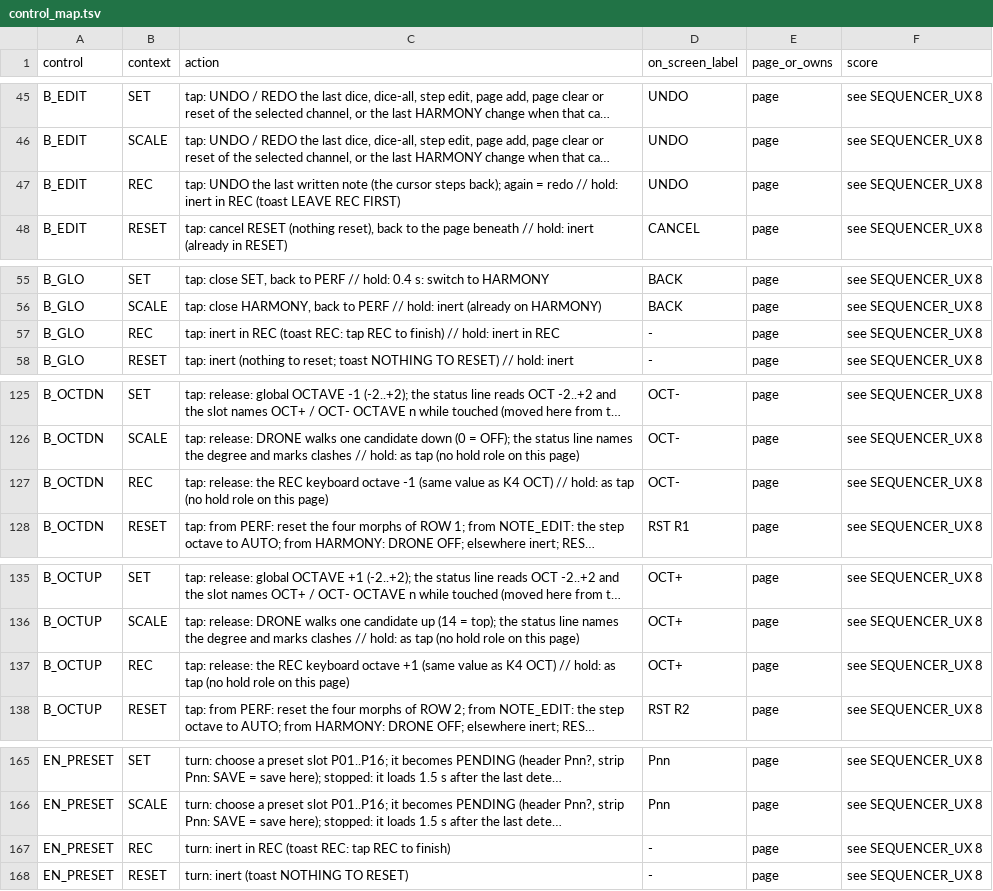
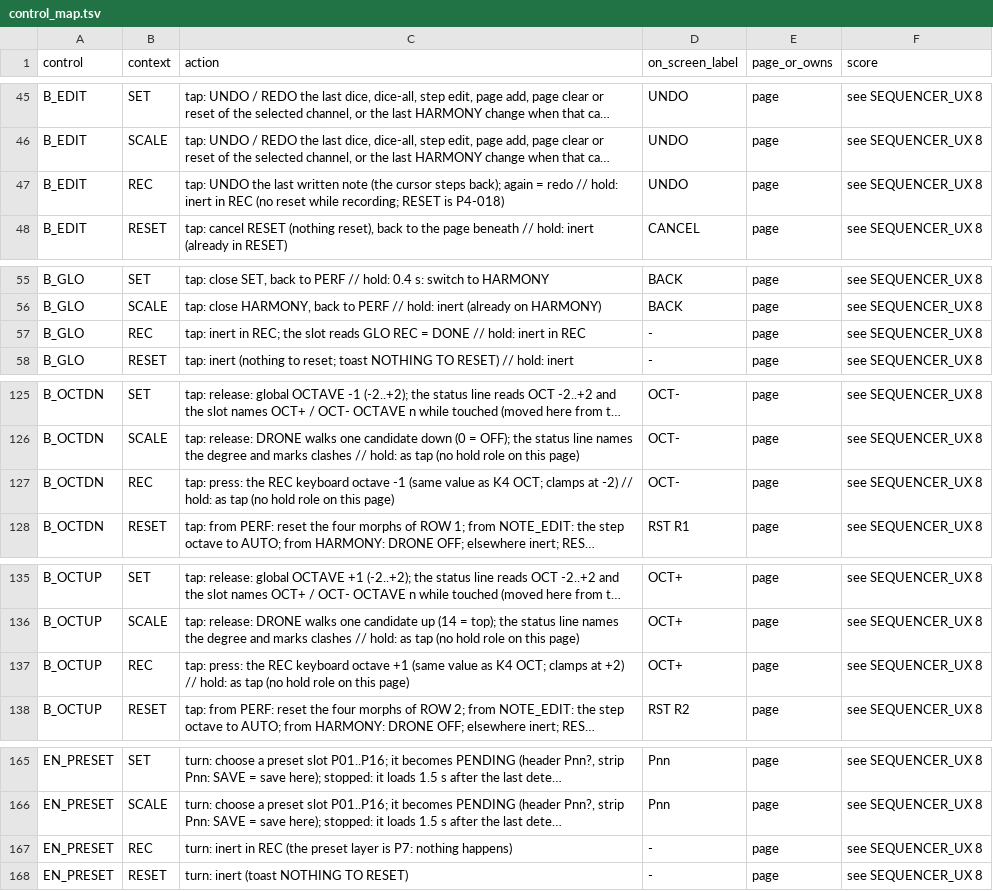
Before and after one commit to jkeaney/fm1-t1, a TSV file: docs/design/control_map.tsv, drawn as a sheet; only a part is shown, gaps mark what is left out; long unchanged cells end in …; the diff covers the shown part only; the diff names each change by its address in the sheet, - before the commit and + after, or states it on an @@ line.

```diff
--- a/docs/design/control_map.tsv
+++ b/docs/design/control_map.tsv
-C47 (action): …in REC (toast LEAVE REC FIRST)
+C47 (action): …in REC (no reset while recording; RESET is P4-018)
-C57 (action): …inert in REC (toast REC: tap REC to finish) // hold:…
+C57 (action): …inert in REC; the slot reads GLO REC = DONE // hold:…
-C127 (action): tap: release: the REC keyboard octave -1 (same value as K4 OCT) // hold:…
+C127 (action): tap: press: the REC keyboard octave -1 (same value as K4 OCT; clamps at -2) // hold:…
-C137 (action): tap: release: the REC keyboard octave +1 (same value as K4 OCT) // hold:…
+C137 (action): tap: press: the REC keyboard octave +1 (same value as K4 OCT; clamps at +2) // hold:…
-C167 (action): …in REC (toast REC: tap REC to finish)
+C167 (action): …in REC (the preset layer is P7: nothing happens)
```
Also changed, not shown: 1 edited cell elsewhere in this file, docs/design/button_modes.tsv, docs/design/knob_map.tsv, 18 other files.
